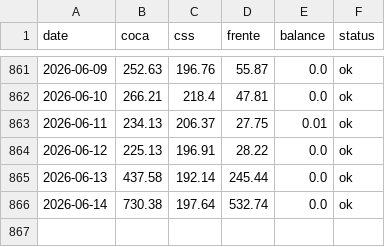
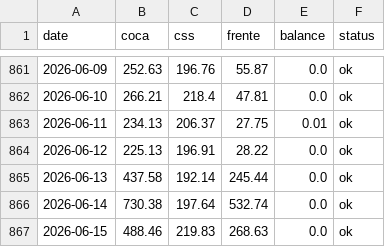
Before and after one commit to jp1309/celec, a CSV file: data/ccs_caudales_diarios.csv, drawn as a sheet; only a part is shown, gaps mark what is left out; the diff names each change by its address in the sheet, - before the commit and + after, or states it on an @@ line.

```diff
--- a/data/ccs_caudales_diarios.csv
+++ b/data/ccs_caudales_diarios.csv
+row 867: 2026-06-15 | 488.46 | 219.83 | 268.63 | 0.0 | ok
```
Also changed, not shown: CCS/outputs/celec_daily_flows.csv, Hidro_mensual/Hidrología_CSR_junio-2026.csv, 8 other files.
